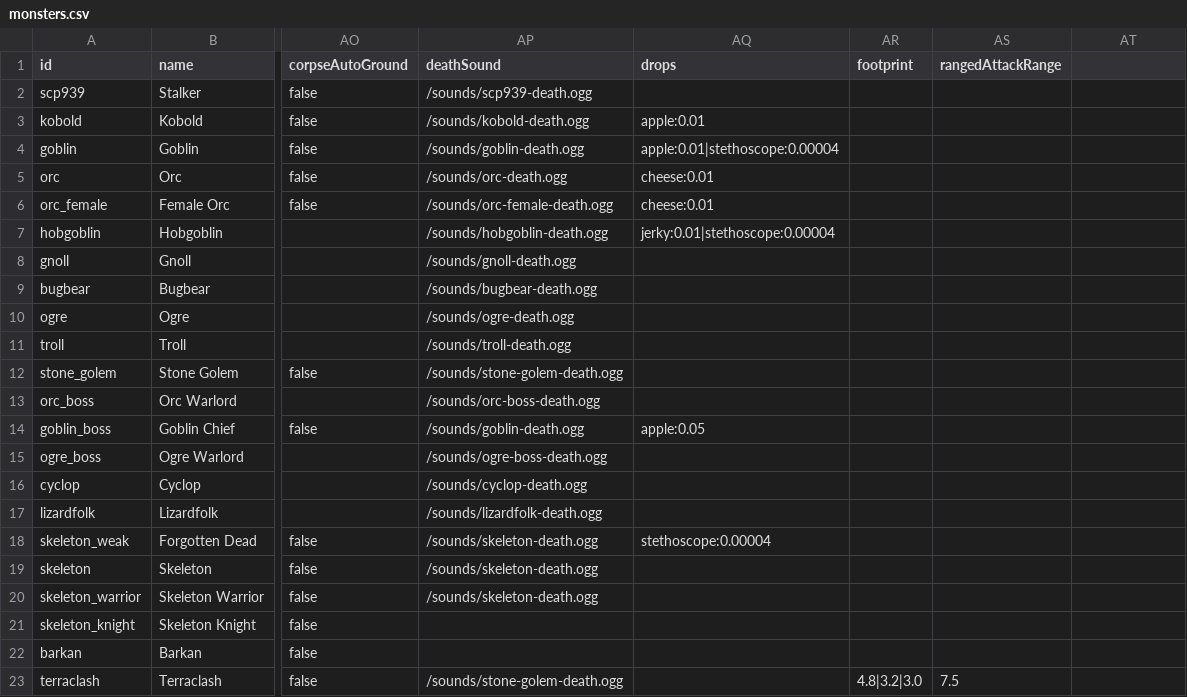
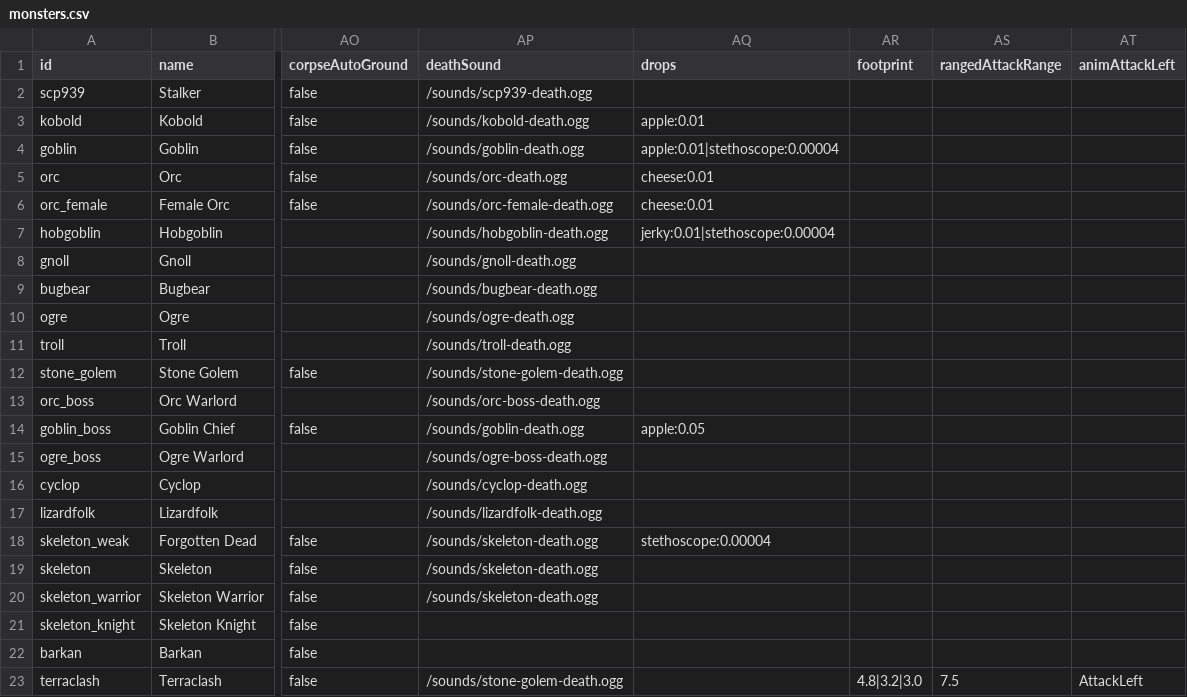
Before and after one commit to DaedalGames/OpenMMO, a CSV file: data-src/monsters.csv, drawn as a sheet; only a part is shown, gaps mark what is left out; the diff names each change by its address in the sheet, - before the commit and + after, or states it on an @@ line.

```diff
--- a/data-src/monsters.csv
+++ b/data-src/monsters.csv
-AT1: (empty)
+AT1: animAttackLeft
-AT23 (animAttackLeft): (empty)
+AT23 (animAttackLeft): AttackLeft
```
Also changed, not shown: 10 other files.
